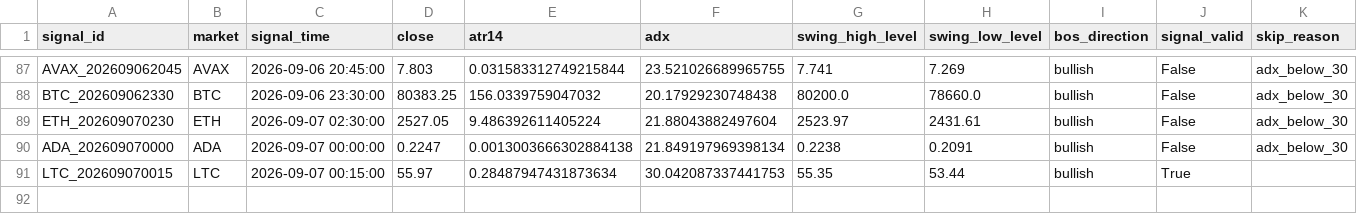
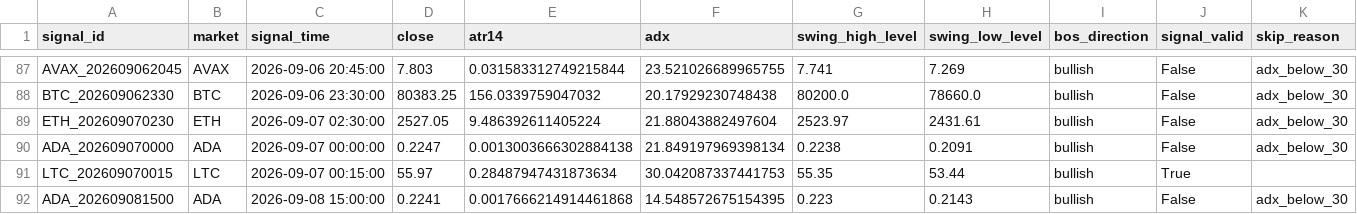
Before and after one commit to BziizB/biAN, a CSV file: paper_trading/paper_signals.csv, drawn as a sheet; only a part is shown, gaps mark what is left out; rows hold the shown columns only; the diff names each change by its address in the sheet, - before the commit and + after, or states it on an @@ line.

```diff
--- a/paper_trading/paper_signals.csv
+++ b/paper_trading/paper_signals.csv
+row 92: ADA_202609081500 | ADA | 2026-09-08 15:00:00 | 0.2241 | 0.0017666214914461868 | 14.548572675154395 | 0.223 | 0.2143 | bullish | False | adx_below_30
```
Also changed, not shown: paper_trading/mismatch_report.csv, 1 other file.
